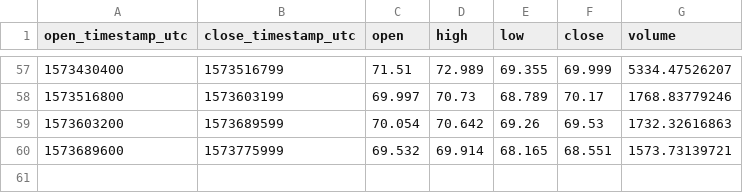
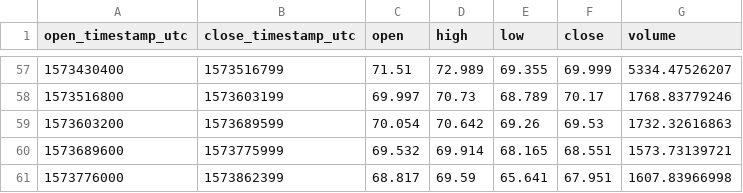
Before and after one commit to cryptobigbro/coinbasepro-DASH-USD, a CSV file: coinbasepro-DASH-USD-1d.csv, drawn as a sheet; only a part is shown, gaps mark what is left out.

```diff
--- a/coinbasepro-DASH-USD-1d.csv
+++ b/coinbasepro-DASH-USD-1d.csv
@@ -60 +60,2 @@ open_timestamp_utc,close_timestamp_utc,open,high,low,close,volume
 1573689600,1573775999,69.532,69.914,68.165,68.551,1573.73139721
+1573776000,1573862399,68.817,69.59,65.641,67.951,1607.83966998
```
Also changed, not shown: coinbasepro-DASH-USD-1h.csv, 1 other file.
